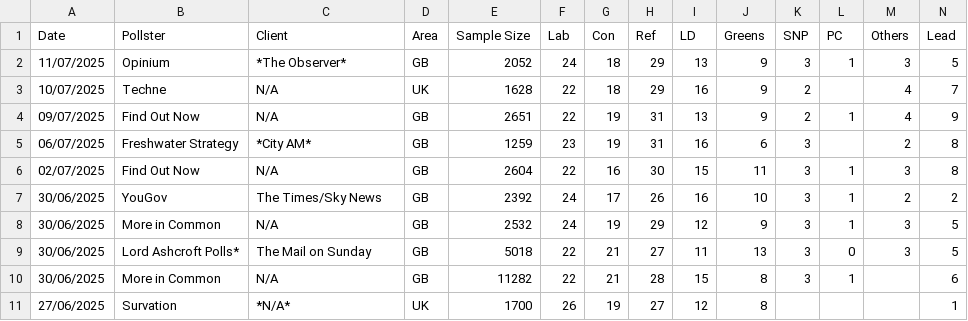
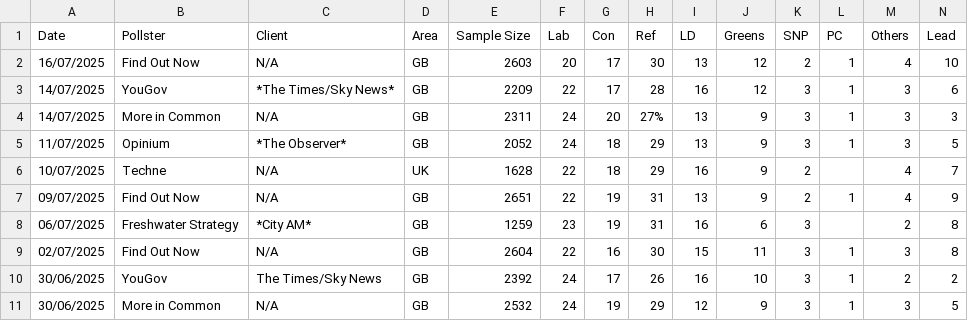
Before and after one commit to stock144/data-portfolio, a CSV file: Polling_project/polls.csv, drawn as a sheet; only a part is shown; the shorter side is filled out with more unchanged rows; rows hold the shown columns only; the diff names each change by its address in the sheet, - before the commit and + after, or states it on an @@ line.

Commit message:
add latest polls

```diff
--- a/Polling_project/polls.csv
+++ b/Polling_project/polls.csv
+row 2: 16/07/2025 | Find Out Now | N/A | GB | 2603 | 20 | 17 | 30 | 13 | 12 | 2 | 1 | 4 | 10
+row 3: 14/07/2025 | YouGov | *The Times/Sky News* | GB | 2209 | 22 | 17 | 28 | 16 | 12 | 3 | 1 | 3 | 6
+row 4: 14/07/2025 | More in Common | N/A | GB | 2311 | 24 | 20 | 27% | 13 | 9 | 3 | 1 | 3 | 3
```
Also changed, not shown: Seat_Graph_Project/all_seat_results.csv, 4 other files.
